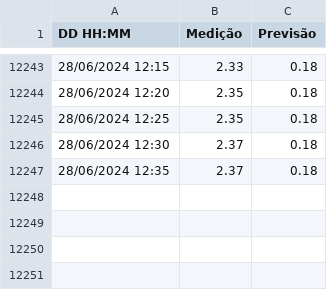
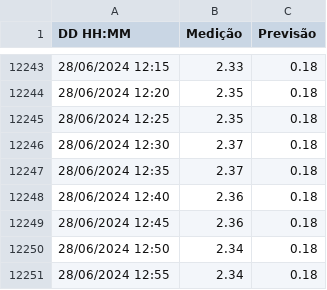
Before and after one commit to luizdavilaf/nivel-lagoa-dos-patos, a CSV file: tide_data.csv, drawn as a sheet; only a part is shown, gaps mark what is left out; the diff names each change by its address in the sheet, - before the commit and + after, or states it on an @@ line.

Commit message:
Update CSV

```diff
--- a/tide_data.csv
+++ b/tide_data.csv
+row 12248: 28/06/2024 12:40 | 2.36 | 0.18
+row 12249: 28/06/2024 12:45 | 2.36 | 0.18
+row 12250: 28/06/2024 12:50 | 2.34 | 0.18
+row 12251: 28/06/2024 12:55 | 2.34 | 0.18
```
